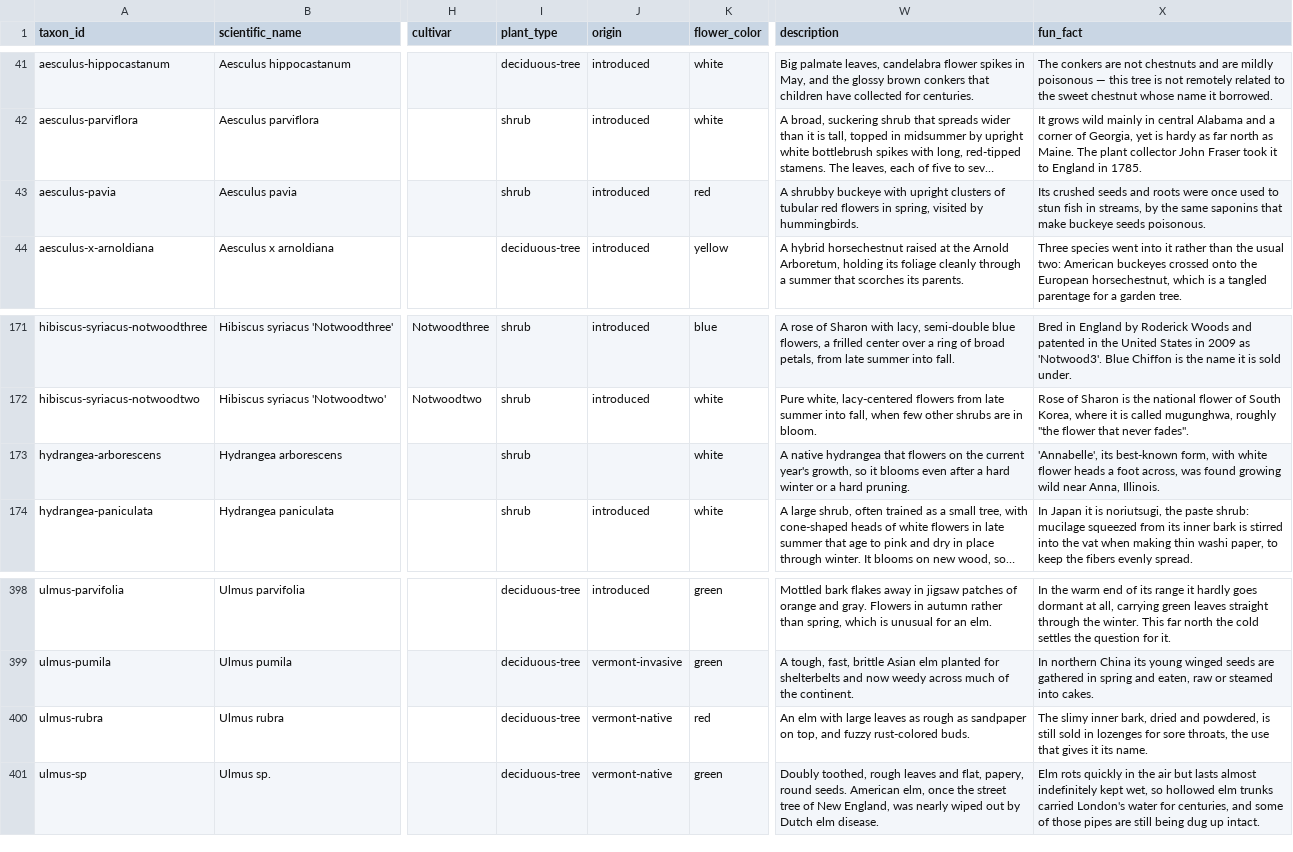
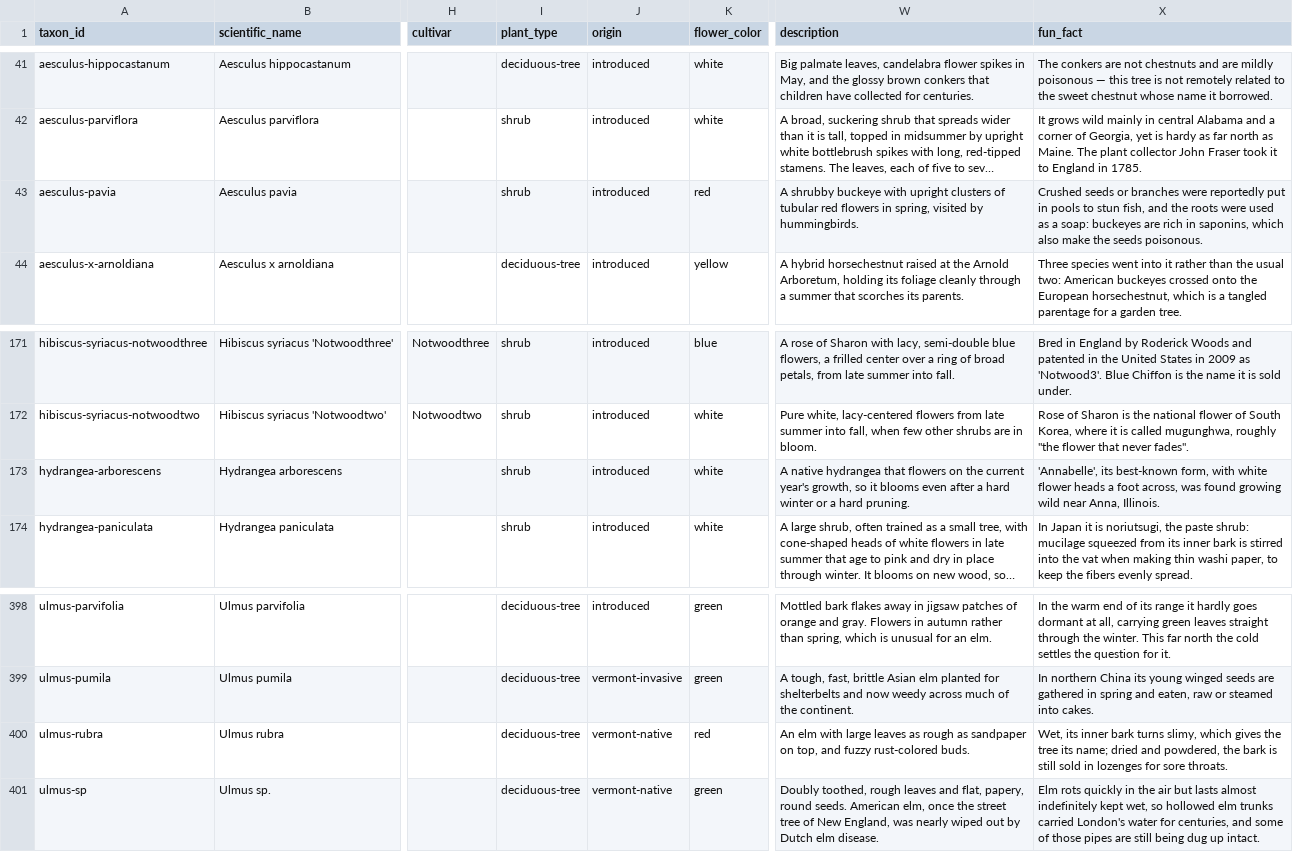
Before and after one commit to durodriguez/Florestas_VT, a CSV file: data/taxa.csv, drawn as a sheet; only a part is shown, gaps mark what is left out; long unchanged cells end in …; the diff names each change by its address in the sheet, - before the commit and + after, or states it on an @@ line.

```diff
--- a/data/taxa.csv
+++ b/data/taxa.csv
-X43 (fun_fact): Its crushed seeds and roots were once used to stun fish in streams, by the same saponins that make buckeye seeds poisonous.
+X43 (fun_fact): Crushed seeds or branches were reportedly put in pools to stun fish, and the roots were used as a soap: buckeyes are rich in saponins, which also make the seeds poisonous.
-J173 (origin): (empty)
+J173 (origin): introduced
-X400 (fun_fact): The slimy inner bark, dried and powdered, is still sold in lozenges for sore throats, the use that gives it its name.
+X400 (fun_fact): Wet, its inner bark turns slimy, which gives the tree its name; dried and powdered, the bark is still sold in lozenges for sore throats.
```
Also changed, not shown: 1 other file.
